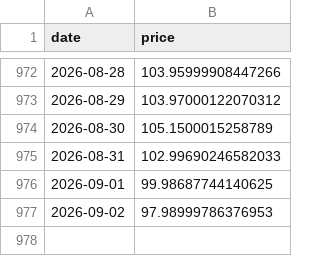
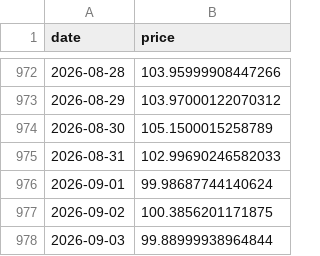
Before and after one commit to bautiaraujo/sol-sentiment-dashboard-visionaris, a CSV file: data/solana_prices.csv, drawn as a sheet; only a part is shown, gaps mark what is left out.

```diff
--- a/data/solana_prices.csv
+++ b/data/solana_prices.csv
@@ -975,3 +975,4 @@ date,price
 2026-08-31,102.99690246582033
-2026-09-01,99.98687744140625
-2026-09-02,97.98999786376953
+2026-09-01,99.98687744140624
+2026-09-02,100.3856201171875
+2026-09-03,99.88999938964844
```
Also changed, not shown: 1 other file.
